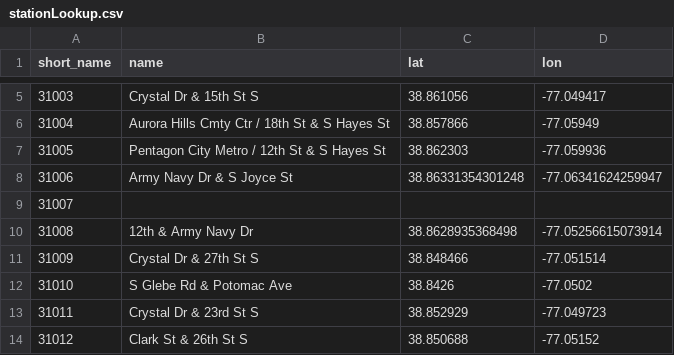
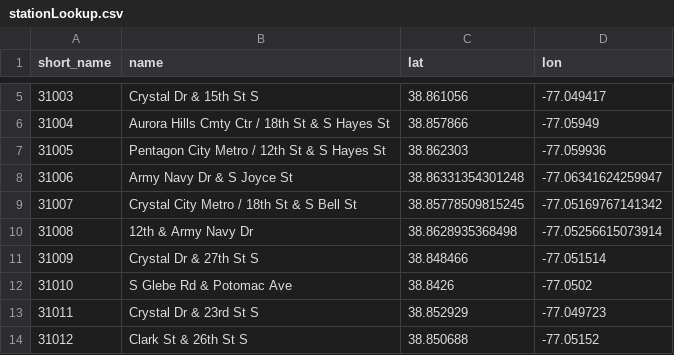
Before and after one commit to mlinds/cabi-data, a CSV file: data/processed/stationLookup.csv, drawn as a sheet; only a part is shown, gaps mark what is left out.

Commit message:
manually add missing stations, reran popularity algorithm

```diff
--- a/data/processed/stationLookup.csv
+++ b/data/processed/stationLookup.csv
@@ -8,3 +8,3 @@ short_name,name,lat,lon
 31006,Army Navy Dr & S Joyce St,38.86331354301248,-77.06341624259947
-31007, ,,
+31007,Crystal City Metro / 18th St & S Bell St,38.85778509815245,-77.05169767141342
 31008, 12th & Army Navy Dr,38.8628935368498,-77.05256615073914
```
Also changed, not shown: 1 other file.
